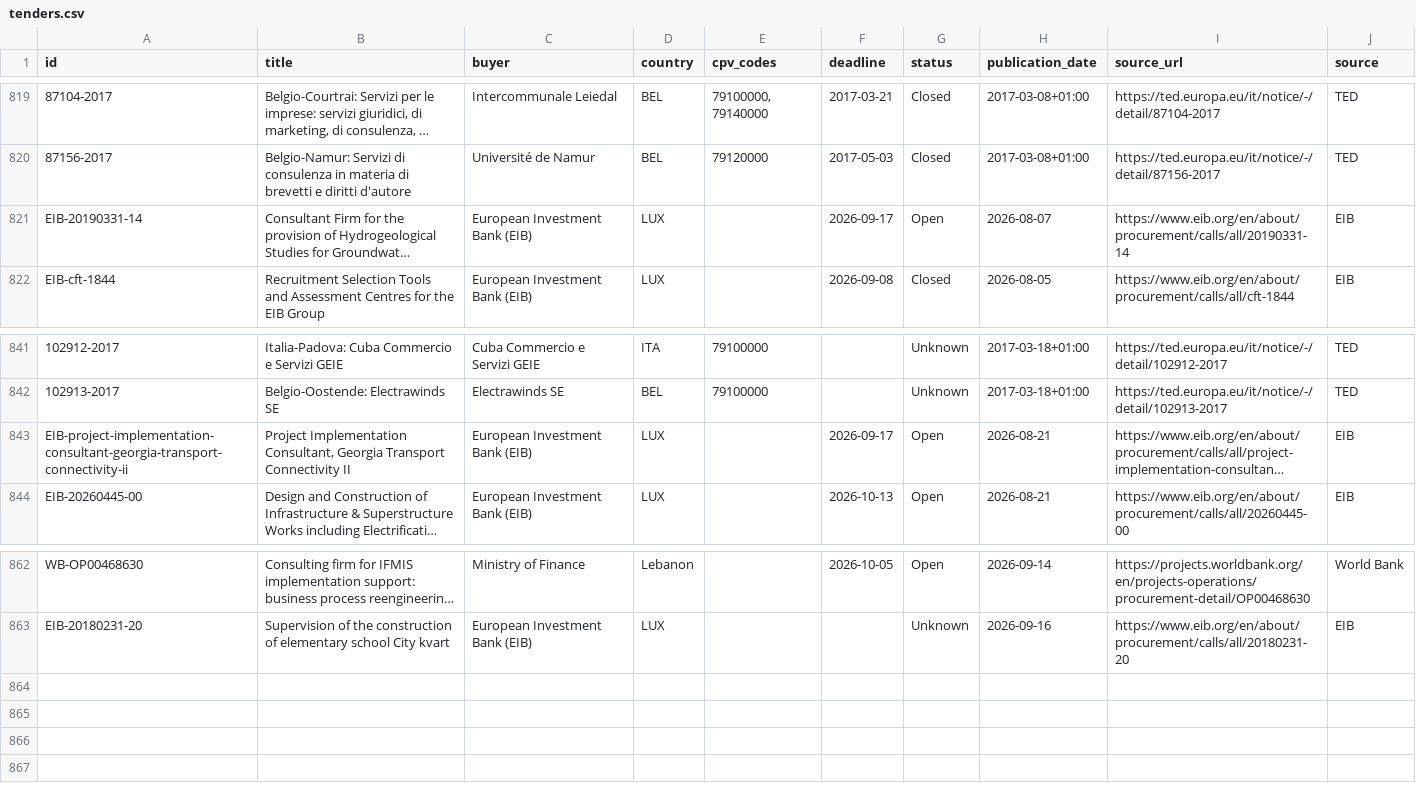
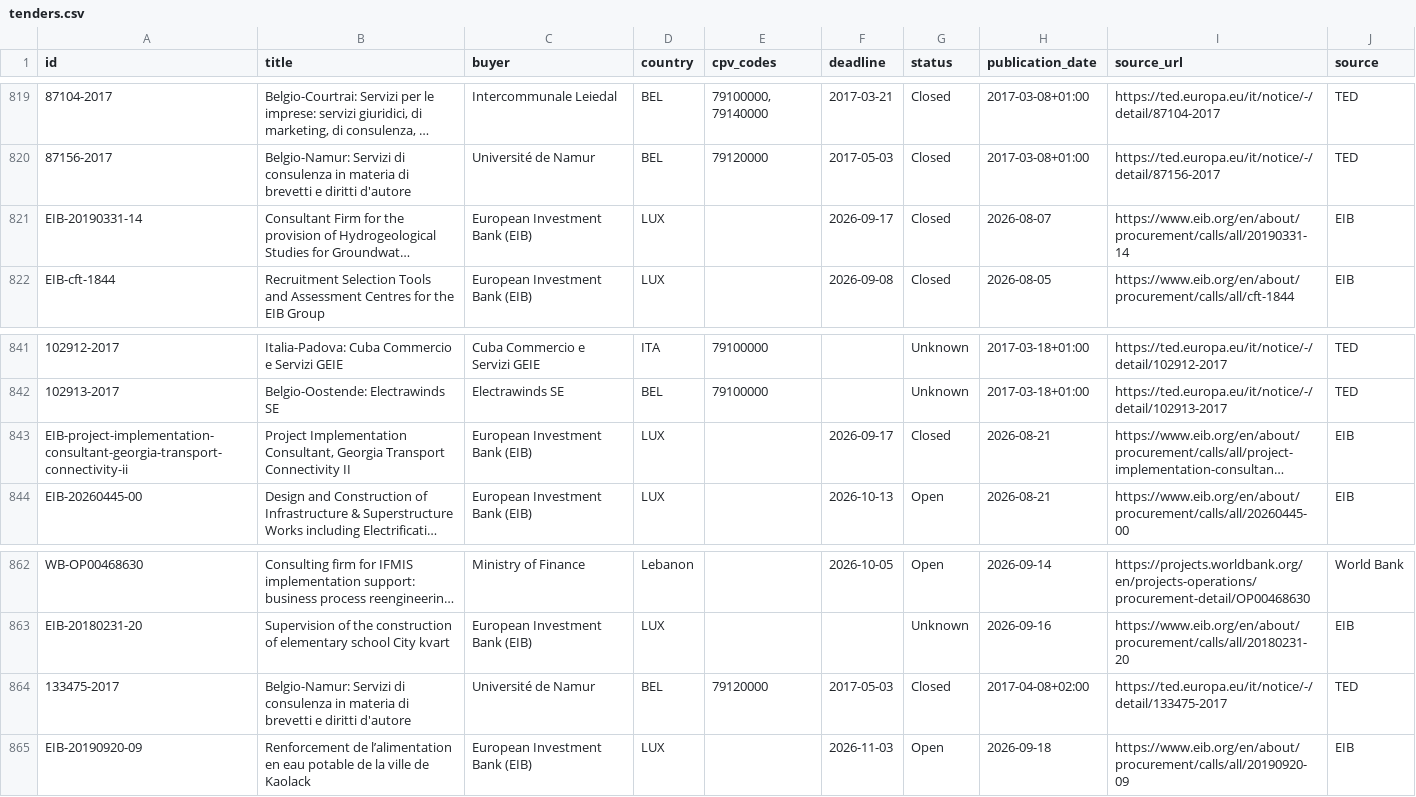
Before and after one commit to wodka2000/bei-tender-agent, a CSV file: output/tenders.csv, drawn as a sheet; only a part is shown, gaps mark what is left out; long unchanged cells end in …; the diff names each change by its address in the sheet, - before the commit and + after, or states it on an @@ line.

```diff
--- a/output/tenders.csv
+++ b/output/tenders.csv
-G821 (status): Open
+G821 (status): Closed
-G843 (status): Open
+G843 (status): Closed
+row 864: 133475-2017 | Belgio-Namur: Servizi di consulenza in materia di brevetti e diritti d'autore | Université de Namur | BEL | 79120000 | 2017-05-03 | Closed | 2017-04-08+02:00 | https://ted.europa.eu/it/notice/-/detail/133475-2017 | TED
+row 865: EIB-20190920-09 | Renforcement de l’alimentation en eau potable de la ville de Kaolack | European Investment Bank (EIB) | LUX |  | 2026-11-03 | Open | 2026-09-18 | https://www.eib.org/en/about/procurement/calls/all/20190920-09 | EIB
```
Also changed, not shown: 1 other file.
